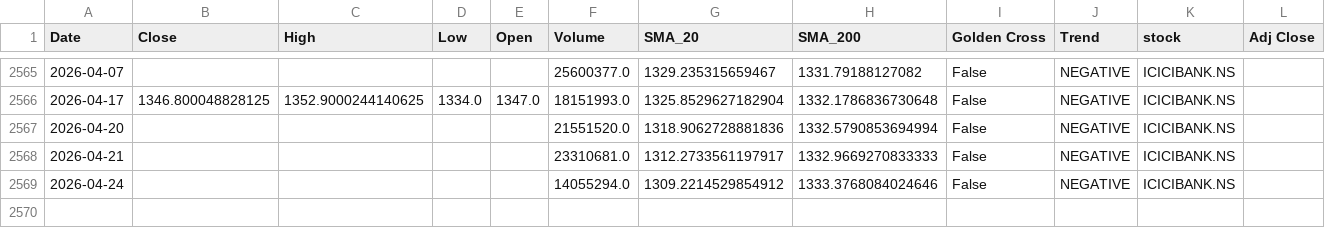
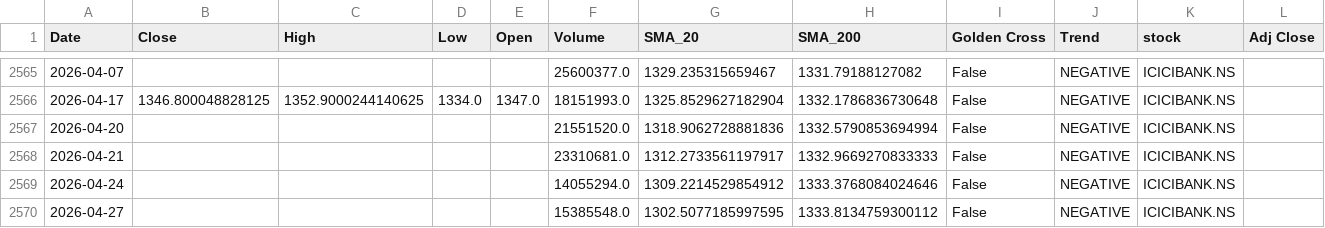
Before and after one commit to sohamdeshpande/nifty-analysis, a CSV file: data/ICICIBANK.NS.csv, drawn as a sheet; only a part is shown, gaps mark what is left out; the diff names each change by its address in the sheet, - before the commit and + after, or states it on an @@ line.

```diff
--- a/data/ICICIBANK.NS.csv
+++ b/data/ICICIBANK.NS.csv
+row 2570: 2026-04-27 |  |  |  |  | 15385548.0 | 1302.5077185997595 | 1333.8134759300112 | False | NEGATIVE | ICICIBANK.NS
```
Also changed, not shown: data/ADANIPORTS.NS.csv, data/ASIANPAINT.NS.csv, 46 other files.
